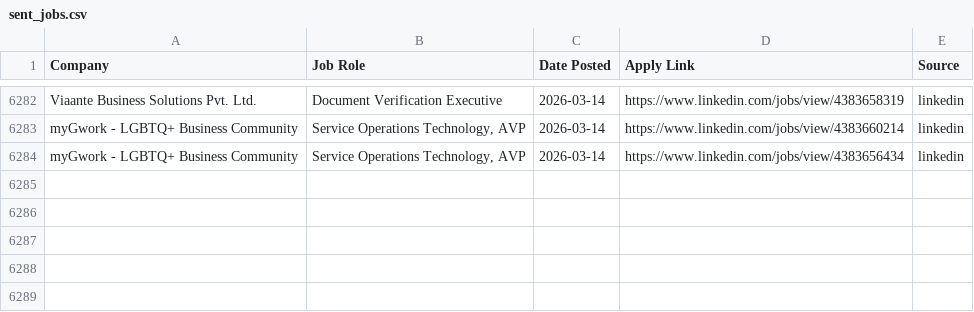
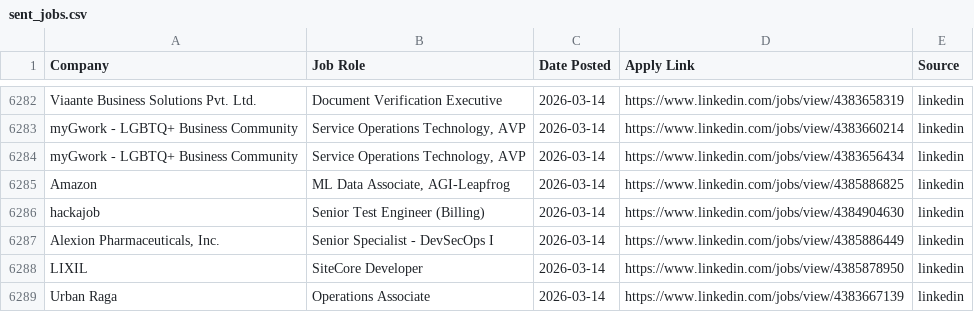
Before and after one commit to Meerghanee/ai-job-hunter, a CSV file: sent_jobs.csv, drawn as a sheet; only a part is shown, gaps mark what is left out; the diff names each change by its address in the sheet, - before the commit and + after, or states it on an @@ line.

```diff
--- a/sent_jobs.csv
+++ b/sent_jobs.csv
+row 6285: Amazon | ML Data Associate, AGI-Leapfrog | 2026-03-14 | https://www.linkedin.com/jobs/view/4385886825 | linkedin
+row 6286: hackajob | Senior Test Engineer (Billing) | 2026-03-14 | https://www.linkedin.com/jobs/view/4384904630 | linkedin
+row 6287: Alexion Pharmaceuticals, Inc. | Senior Specialist - DevSecOps I | 2026-03-14 | https://www.linkedin.com/jobs/view/4385886449 | linkedin
+row 6288: LIXIL | SiteCore Developer | 2026-03-14 | https://www.linkedin.com/jobs/view/4385878950 | linkedin
+row 6289: Urban Raga | Operations Associate | 2026-03-14 | https://www.linkedin.com/jobs/view/4383667139 | linkedin
```
